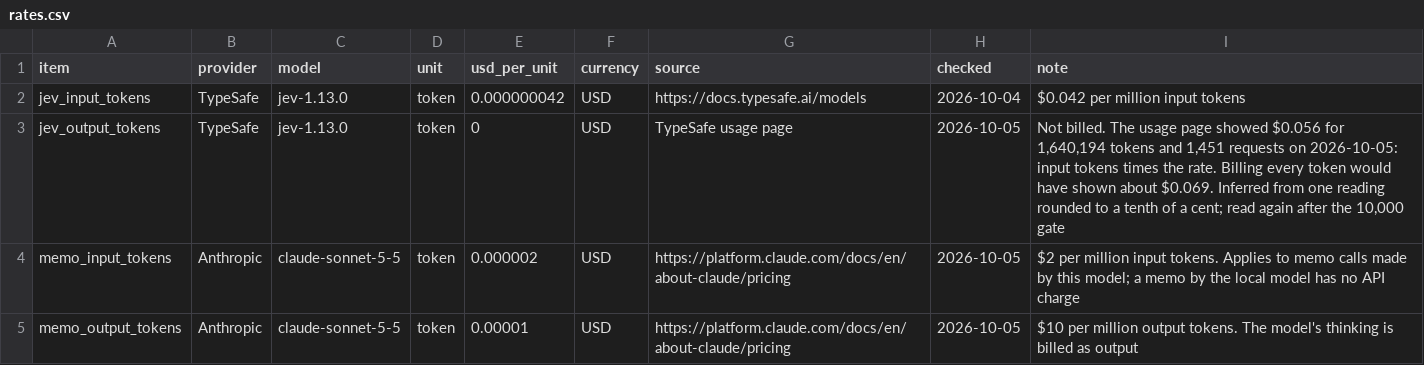
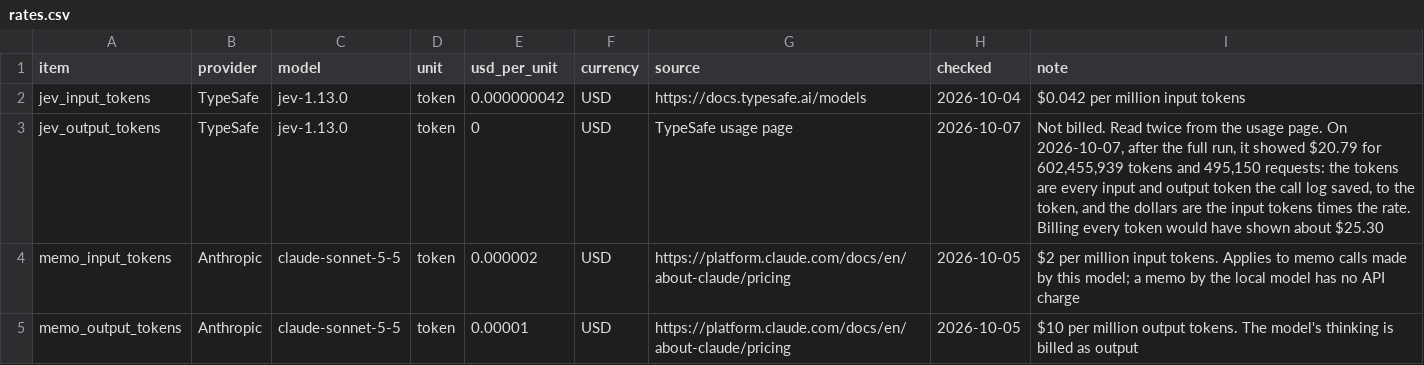
Before and after one commit to travisstephenfraser/spotify-insight-pipeline, a CSV file: cost/rates.csv, drawn as a sheet.

```diff
--- a/cost/rates.csv
+++ b/cost/rates.csv
@@ -2,3 +2,3 @@ item,provider,model,unit,usd_per_unit,currency,source,checked,note
 jev_input_tokens,TypeSafe,jev-1.13.0,token,0.000000042,USD,https://docs.typesafe.ai/models,2026-10-04,$0.042 per million input tokens
-jev_output_tokens,TypeSafe,jev-1.13.0,token,0,USD,TypeSafe usage page,2026-10-05,"Not billed. The usage page showed $0.056 for 1,640,194 tokens and 1,451 requests on 2026-10-05: input tokens times the rate. Billing every token would have shown about $0.069. Inferred from one reading rounded to a tenth of a cent; read again after the 10,000 gate"
+jev_output_tokens,TypeSafe,jev-1.13.0,token,0,USD,TypeSafe usage page,2026-10-07,"Not billed. Read twice from the usage page. On 2026-10-07, after the full run, it showed $20.79 for 602,455,939 tokens and 495,150 requests: the tokens are every input and output token the call log saved, to the token, and the dollars are the input tokens times the rate. Billing every token would have shown about $25.30"
 memo_input_tokens,Anthropic,claude-sonnet-5-5,token,0.000002,USD,https://platform.claude.com/docs/en/about-claude/pricing,2026-10-05,$2 per million input tokens. Applies to memo calls made by this model; a memo by the local model has no API charge
```
Also changed, not shown: 52 other files.
